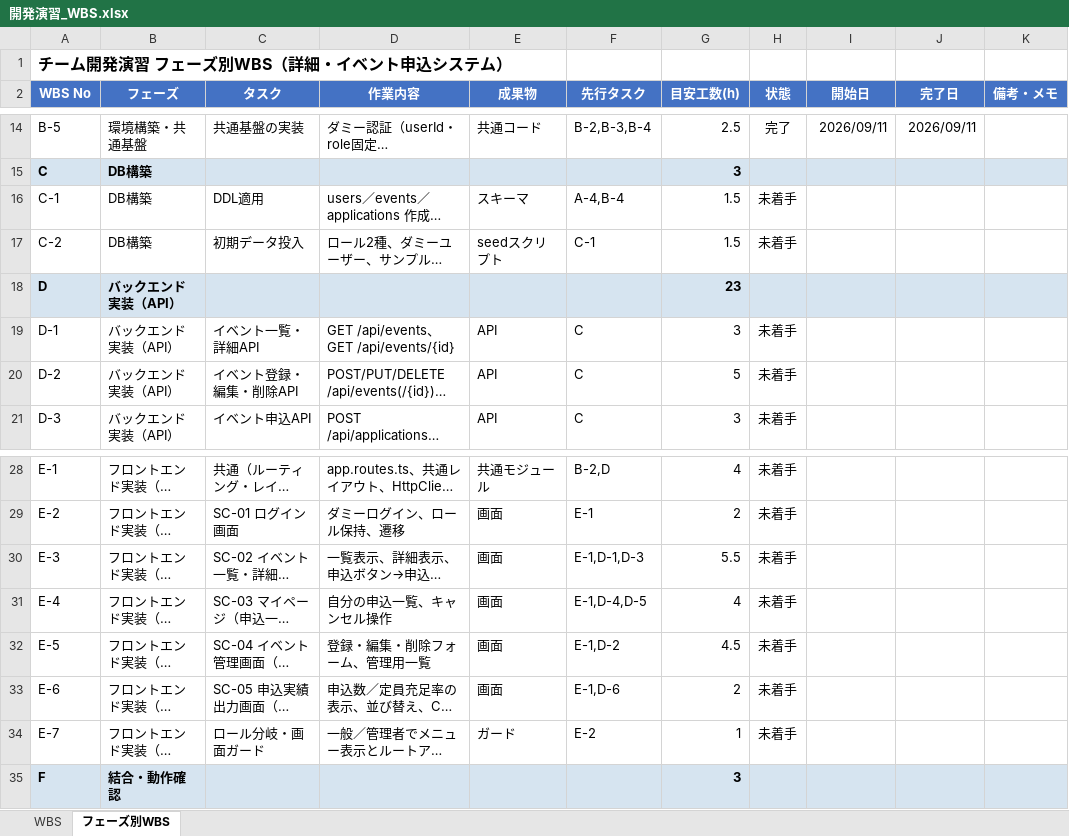
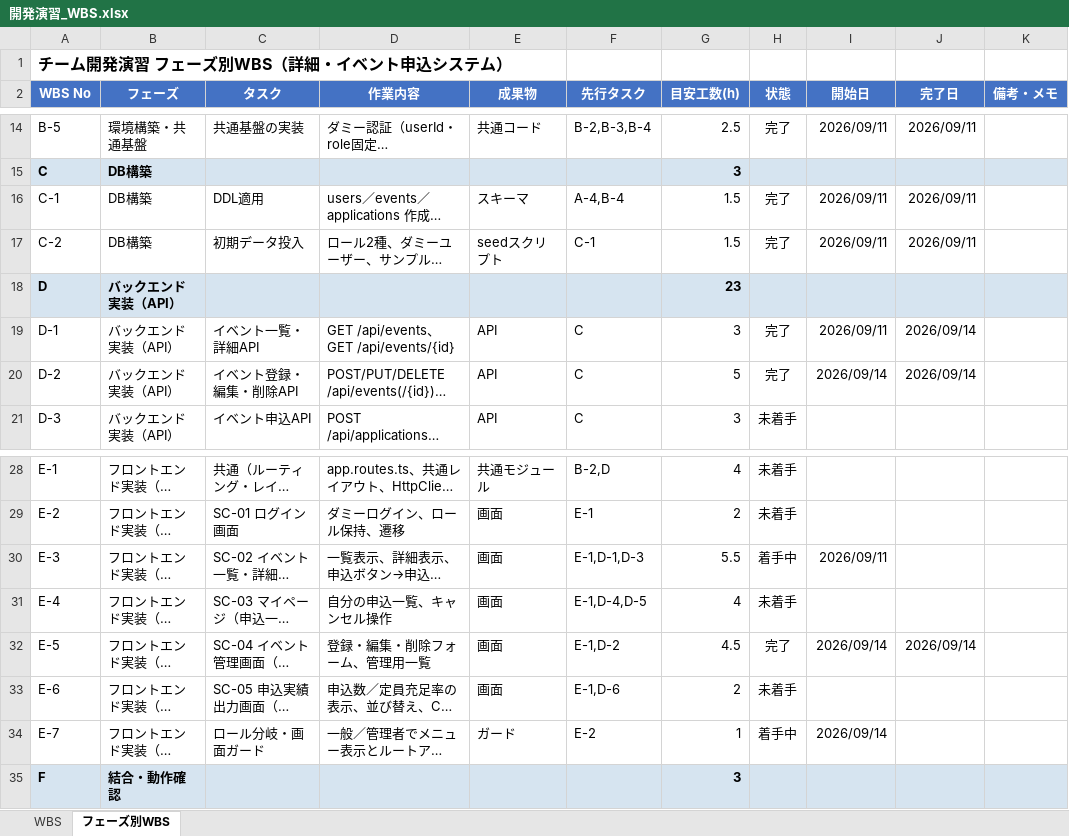
Before and after one commit to sasaki111111/event-application-system, an Excel workbook: docs/開発演習_WBS.xlsx, sheet フェーズ別WBS, drawn as a sheet; only a part is shown, gaps mark what is left out; long unchanged cells end in …; values as stored, in another font and other column widths than the file's, no borders; conditional formats not drawn; the diff names each change by its address in the sheet, - before the commit and + after, or states it on an @@ line.

```diff
--- a/docs/開発演習_WBS.xlsx (sheet フェーズ別WBS)
+++ b/docs/開発演習_WBS.xlsx (sheet フェーズ別WBS)
-H16:H17 (状態): 未着手
+H16:H17 (状態): 完了
-I16:I17 (開始日): (empty)
+I16:I17 (開始日): 2026/09/11
-J16:J17 (完了日): (empty)
+J16:J17 (完了日): 2026/09/11
-H19:H20 (状態): 未着手
+H19:H20 (状態): 完了
-I19 (開始日): (empty)
+I19 (開始日): 2026/09/11
-J19:J20 (完了日): (empty)
+J19:J20 (完了日): 2026/09/14
-I20 (開始日): (empty)
+I20 (開始日): 2026/09/14
-H30 (状態): 未着手
+H30 (状態): 着手中
-I30 (開始日): (empty)
+I30 (開始日): 2026/09/11
-H32 (状態): 未着手
+H32 (状態): 完了
-I32 (開始日): (empty)
+I32 (開始日): 2026/09/14
-J32 (完了日): (empty)
+J32 (完了日): 2026/09/14
-H34 (状態): 未着手
+H34 (状態): 着手中
-I34 (開始日): (empty)
+I34 (開始日): 2026/09/14
```
Also changed, not shown: sheet WBS.
